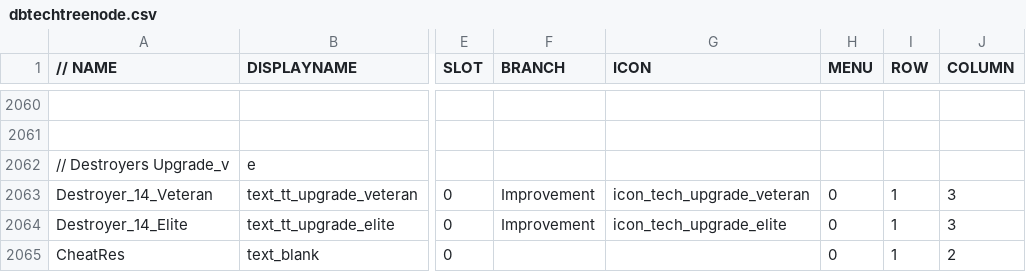
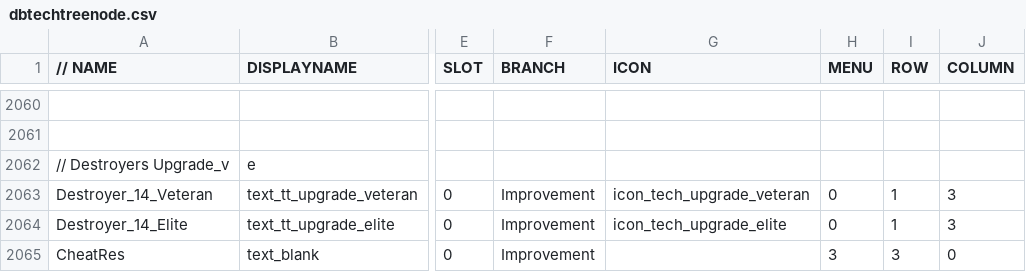
Before and after one commit to luojiang419/ee2, a CSV file: game-metadata/EE2X_db/TechTree/dbtechtreenode.csv, drawn as a sheet; only a part is shown, gaps mark what is left out; the diff names each change by its address in the sheet, - before the commit and + after, or states it on an @@ line.

```diff
--- a/game-metadata/EE2X_db/TechTree/dbtechtreenode.csv
+++ b/game-metadata/EE2X_db/TechTree/dbtechtreenode.csv
-F2065 (BRANCH): (empty)
+F2065 (BRANCH): Improvement
-H2065 (MENU): 0
+H2065 (MENU): 3
-I2065 (ROW): 1
+I2065 (ROW): 3
-J2065 (COLUMN): 2
+J2065 (COLUMN): 0
```
Also changed, not shown: 1 other file.
